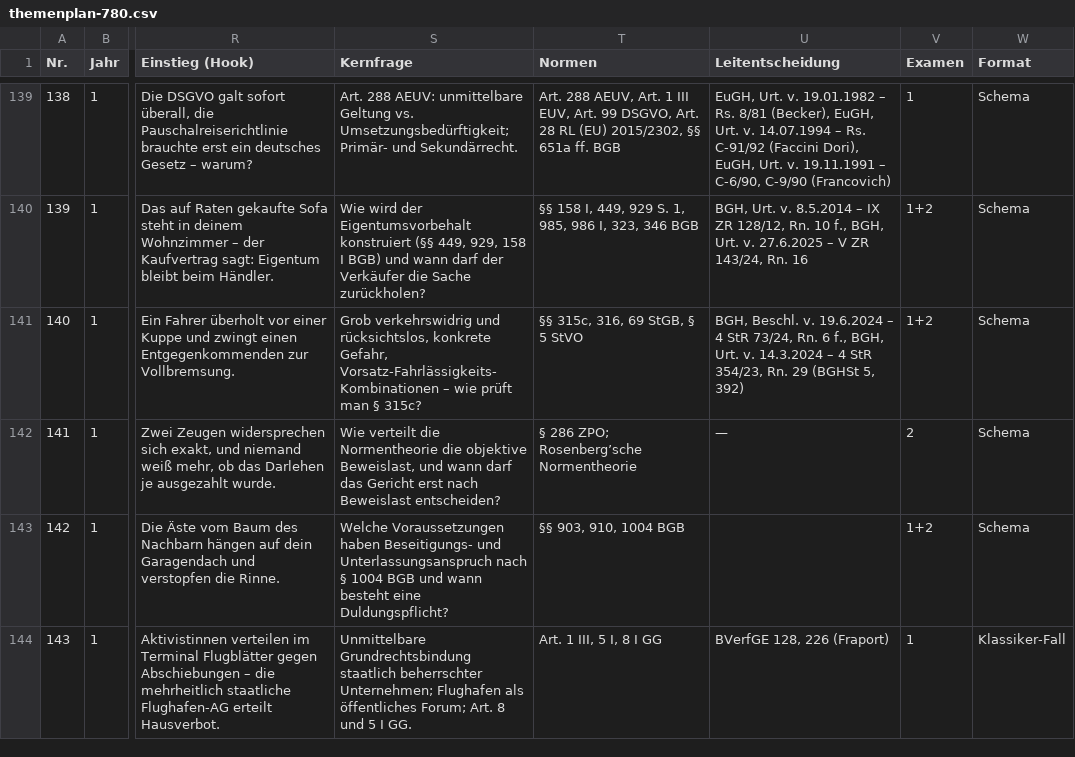
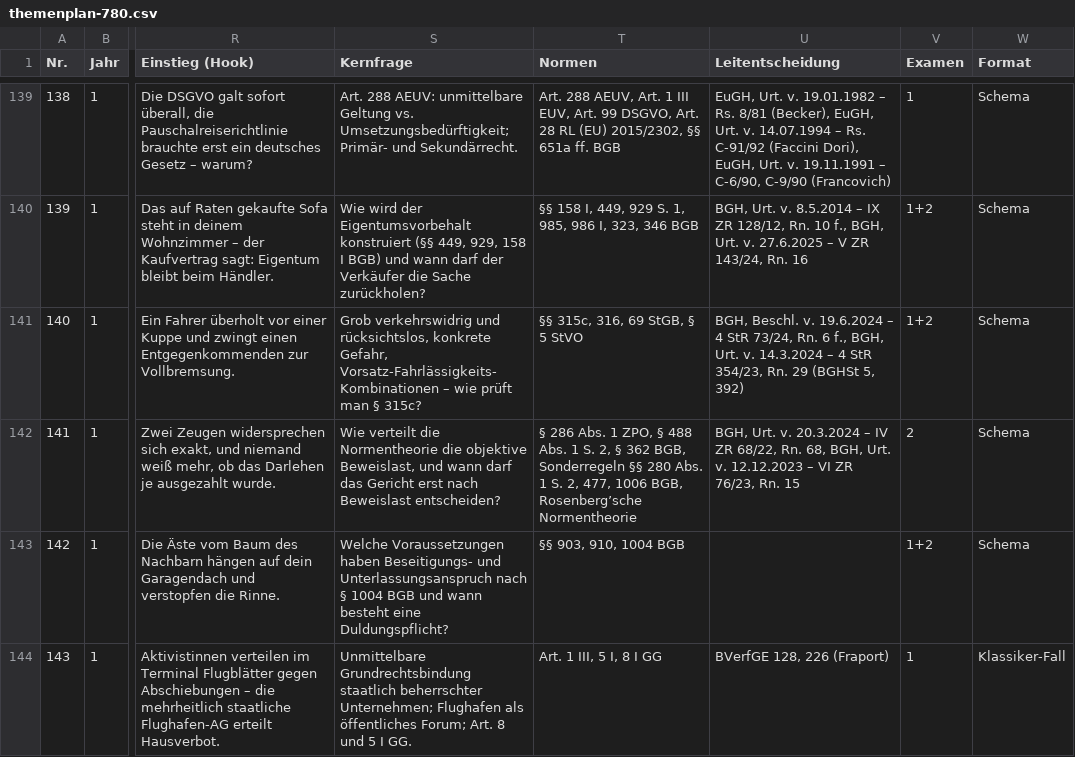
Before and after one commit to Ccan-devoloper/herrjurist, a CSV file: youtube/themenplanung/themenplan-780.csv, drawn as a sheet; only a part is shown, gaps mark what is left out; the diff names each change by its address in the sheet, - before the commit and + after, or states it on an @@ line.

```diff
--- a/youtube/themenplanung/themenplan-780.csv
+++ b/youtube/themenplanung/themenplan-780.csv
-T142 (Normen): § 286 ZPO; Rosenberg’sche Normentheorie
+T142 (Normen): § 286 Abs. 1 ZPO, § 488 Abs. 1 S. 2, § 362 BGB, Sonderregeln §§ 280 Abs. 1 S. 2, 477, 1006 BGB, Rosenberg’sche Normentheorie
-U142 (Leitentscheidung): —
+U142 (Leitentscheidung): BGH, Urt. v. 20.3.2024 – IV ZR 68/22, Rn. 68, BGH, Urt. v. 12.12.2023 – VI ZR 76/23, Rn. 15
```
Also changed, not shown: 6 other files.
